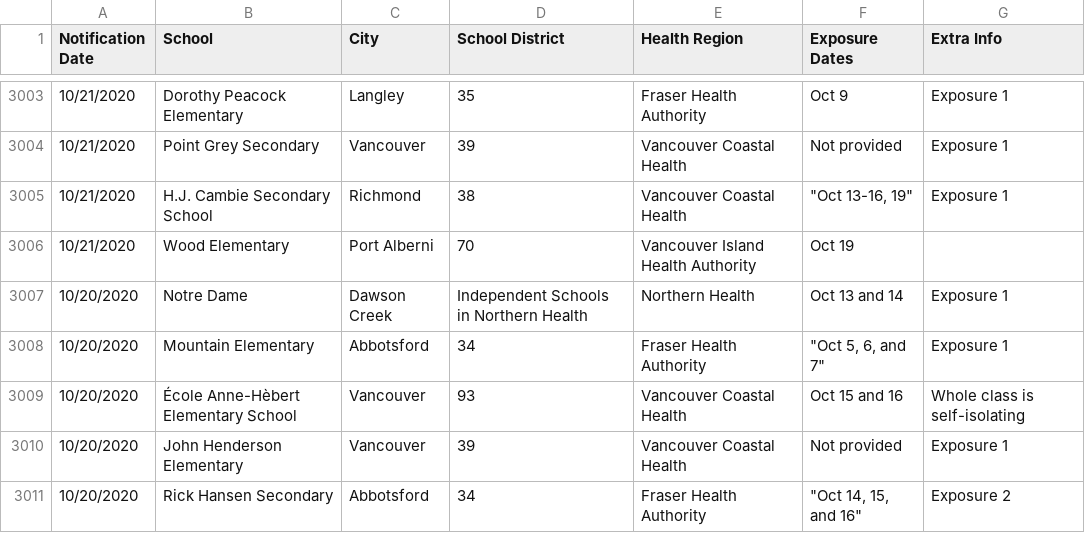
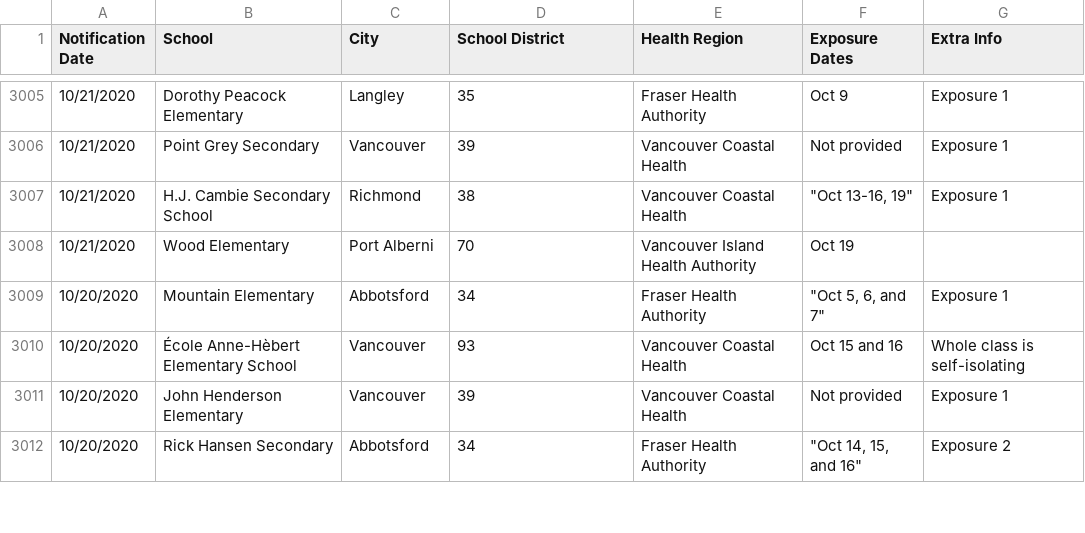
Before and after one commit to spod/bcschoolscoviddata, a CSV file: data/bc_school_covid_events_raw_data.csv, drawn as a sheet; only a part is shown, gaps mark what is left out; the diff covers the shown part only.

```diff
--- a/data/bc_school_covid_events_raw_data.csv
+++ b/data/bc_school_covid_events_raw_data.csv
@@ -3006,3 +3008,2 @@ Notification Date,School,City,School District,Health Region,Exposure Dates,Extra
 10/21/2020,Wood Elementary,Port Alberni,70,Vancouver Island Health Authority,Oct 19,
-10/20/2020,Notre Dame,Dawson Creek,Independent Schools in Northern Health,Northern Health,Oct 13 and 14,Exposure 1
 10/20/2020,Mountain Elementary,Abbotsford,34,Fraser Health Authority,"""Oct 5, 6, and 7""",Exposure 1
```
Also changed, not shown: 10 added rows and 7 removed rows elsewhere in this file, data/leaderboard.csv, data/raw_data.csv.
